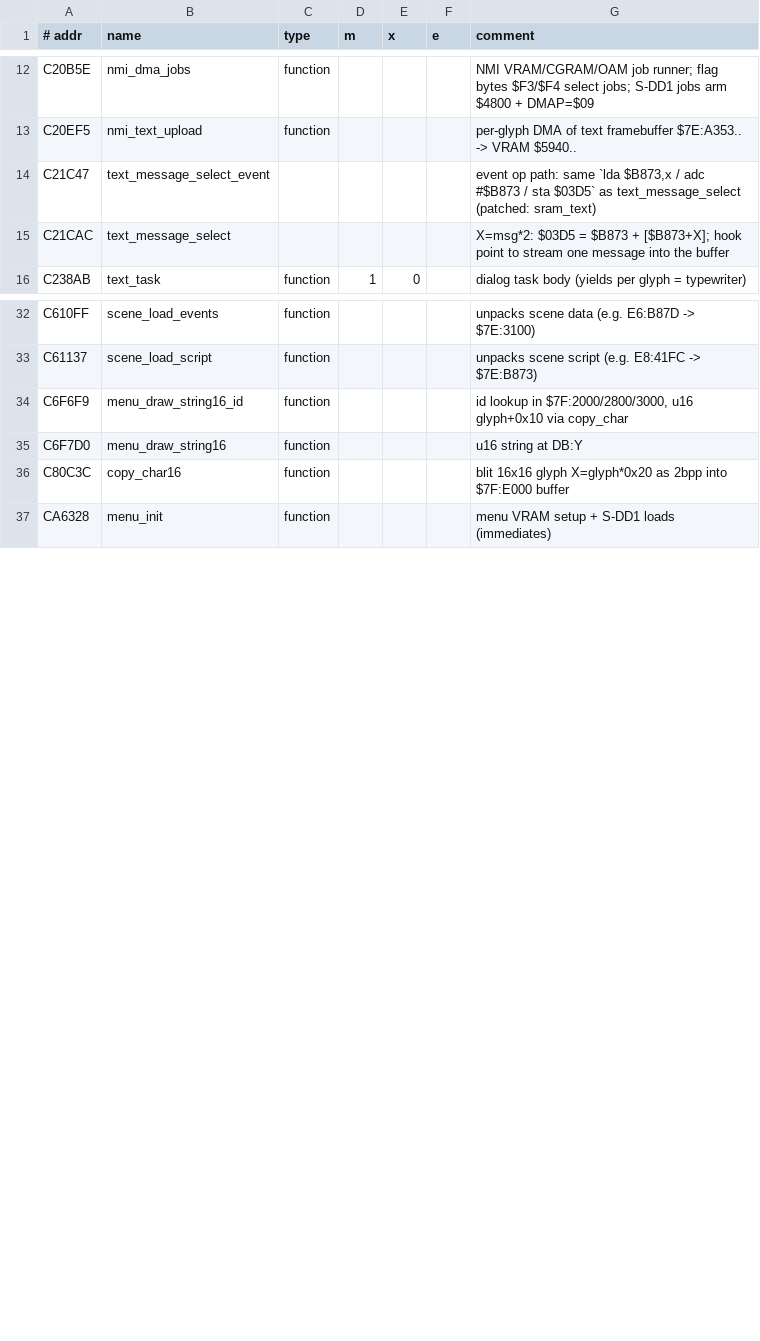
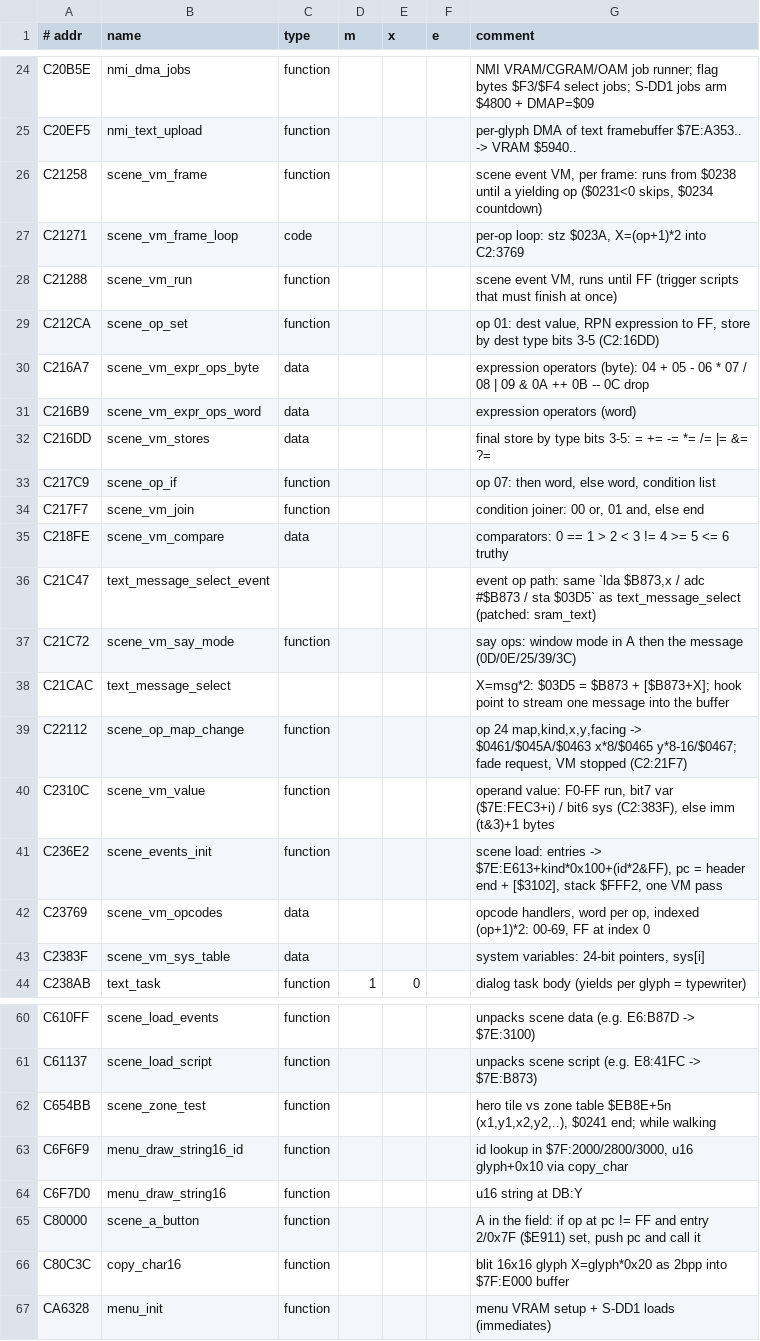
Before and after one commit to manz/star_ocean, a TSV file: so.kintsuki/labels.tsv, drawn as a sheet; only a part is shown, gaps mark what is left out; the diff covers the shown part only; the diff names each change by its address in the sheet, - before the commit and + after, or states it on an @@ line.

Commit message:
Label the scene event VM in the kintsuki project

```diff
--- a/so.kintsuki/labels.tsv
+++ b/so.kintsuki/labels.tsv
+row 26: C21258 | scene_vm_frame | function |  |  |  | scene event VM, per frame: runs from $0238 until a yielding op ($0231<0 skips, $0234 countdown)
+row 27: C21271 | scene_vm_frame_loop | code |  |  |  | per-op loop: stz $023A, X=(op+1)*2 into C2:3769
+row 28: C21288 | scene_vm_run | function |  |  |  | scene event VM, runs until FF (trigger scripts that must finish at once)
+row 29: C212CA | scene_op_set | function |  |  |  | op 01: dest value, RPN expression to FF, store by dest type bits 3-5 (C2:16DD)
+row 30: C216A7 | scene_vm_expr_ops_byte | data |  |  |  | expression operators (byte): 04 + 05 - 06 * 07 / 08 | 09 & 0A ++ 0B -- 0C drop
+row 31: C216B9 | scene_vm_expr_ops_word | data |  |  |  | expression operators (word)
+row 32: C216DD | scene_vm_stores | data |  |  |  | final store by type bits 3-5: = += -= *= /= |= &= ?=
+row 33: C217C9 | scene_op_if | function |  |  |  | op 07: then word, else word, condition list
+row 34: C217F7 | scene_vm_join | function |  |  |  | condition joiner: 00 or, 01 and, else end
+row 35: C218FE | scene_vm_compare | data |  |  |  | comparators: 0 == 1 > 2 < 3 != 4 >= 5 <= 6 truthy
+row 37: C21C72 | scene_vm_say_mode | function |  |  |  | say ops: window mode in A then the message (0D/0E/25/39/3C)
+row 39: C22112 | scene_op_map_change | function |  |  |  | op 24 map,kind,x,y,facing -> $0461/$045A/$0463 x*8/$0465 y*8-16/$0467; fade request, VM stopped (C2:21F7)
+row 40: C2310C | scene_vm_value | function |  |  |  | operand value: F0-FF run, bit7 var ($7E:FEC3+i) / bit6 sys (C2:383F), else imm (t&3)+1 bytes
+row 41: C236E2 | scene_events_init | function |  |  |  | scene load: entries -> $7E:E613+kind*0x100+(id*2&FF), pc = header end + [$3102], stack $FFF2, one VM pass
+row 42: C23769 | scene_vm_opcodes | data |  |  |  | opcode handlers, word per op, indexed (op+1)*2: 00-69, FF at index 0
+row 43: C2383F | scene_vm_sys_table | data |  |  |  | system variables: 24-bit pointers, sys[i]
+row 62: C654BB | scene_zone_test | function |  |  |  | hero tile vs zone table $EB8E+5n (x1,y1,x2,y2,..), $0241 end; while walking
+row 65: C80000 | scene_a_button | function |  |  |  | A in the field: if op at pc != FF and entry 2/0x7F ($E911) set, push pc and call it
```
Also changed, not shown: 12 added rows elsewhere in this file.
